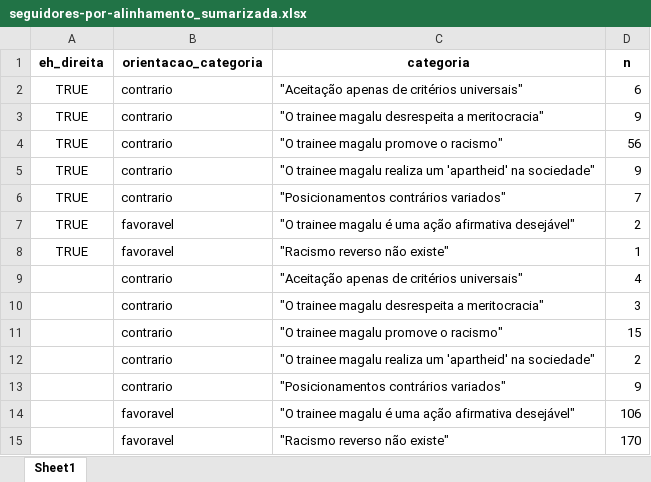
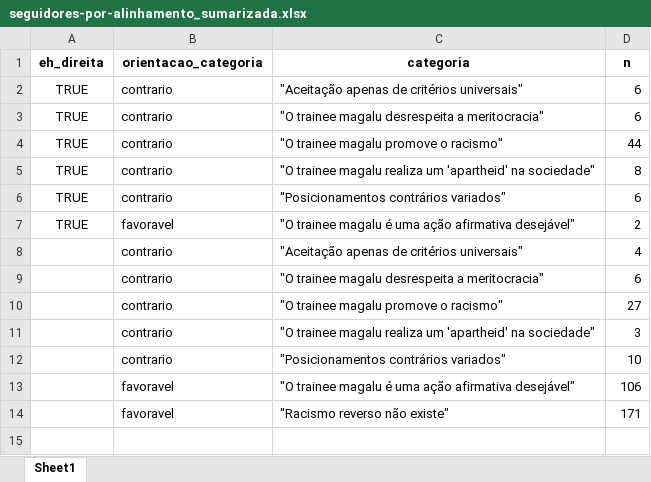
Before and after one commit to J-AR20/tweets-magalu, an Excel workbook: data/seguidores-por-alinhamento_sumarizada.xlsx, sheet Sheet1, drawn as a sheet; values as stored, in another font and other column widths than the file's, no borders; removed rows and columns are numbered as before the commit, all else as after; the diff names each change by its address in the sheet, - before the commit and + after, or states it on an @@ line.

```diff
--- a/data/seguidores-por-alinhamento_sumarizada.xlsx (sheet Sheet1)
+++ b/data/seguidores-por-alinhamento_sumarizada.xlsx (sheet Sheet1)
-D3 (n): 9
+D3 (n): 6
-D4 (n): 56
+D4 (n): 44
-D5 (n): 9
+D5 (n): 8
-D6 (n): 7
+D6 (n): 6
-row 8: TRUE | favoravel | "Racismo reverso não existe" | 1
-D9 (n): 3
+D9 (n): 6
-D10 (n): 15
+D10 (n): 27
-D11 (n): 2
+D11 (n): 3
-D12 (n): 9
+D12 (n): 10
-D14 (n): 170
+D14 (n): 171
```
Also changed, not shown: data/seguidores-por-alinhamento.xlsx, 1 other file.
